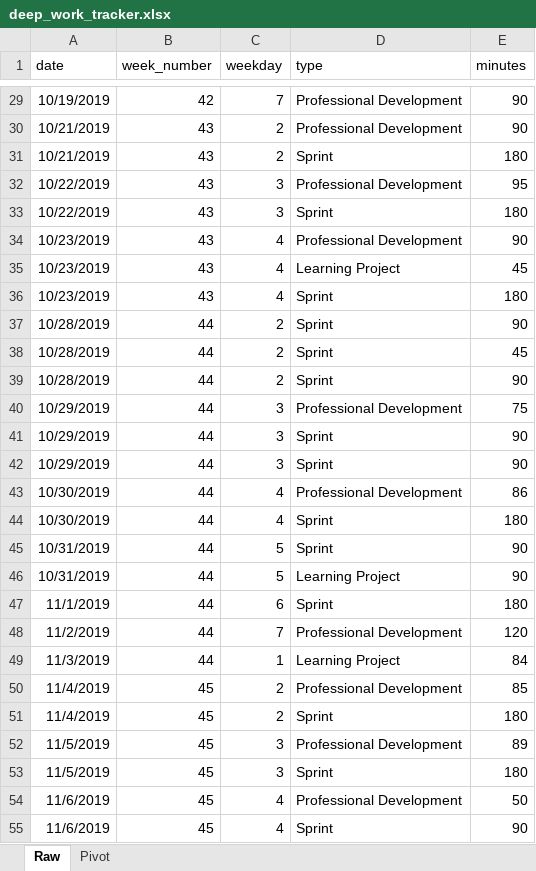
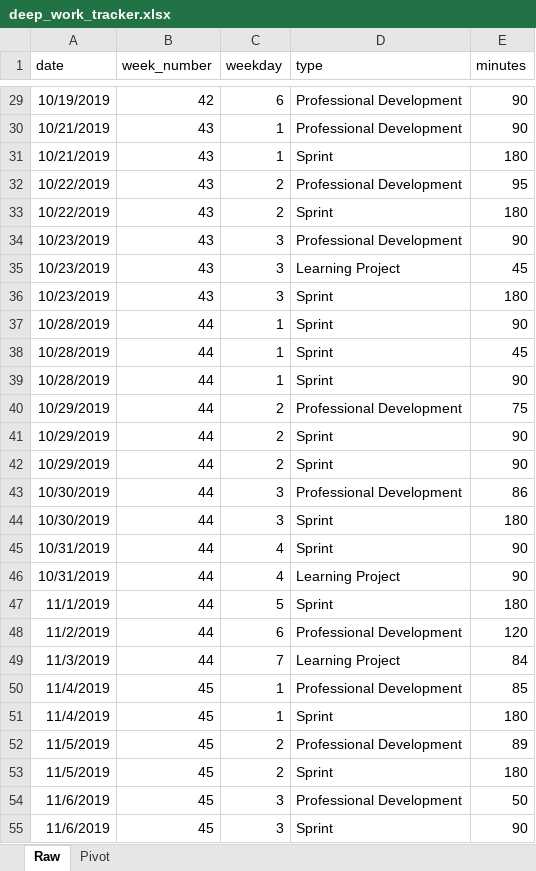
Before and after one commit to wylbee/lp-deep-work-tracker-report, an Excel workbook: deep_work_tracker.xlsx, sheet Raw, drawn as a sheet; only a part is shown, gaps mark what is left out; values as stored, in another font and other column widths than the file's, no borders; table styles not drawn; the diff covers the shown part only; the diff names each change by its address in the sheet, - before the commit and + after, or states it on an @@ line.

```diff
--- a/deep_work_tracker.xlsx (sheet Raw)
+++ b/deep_work_tracker.xlsx (sheet Raw)
-C29 (weekday): 7
+C29 (weekday): 6
-C30:C31 (weekday): 2
+C30:C31 (weekday): 1
-C32:C33 (weekday): 3
+C32:C33 (weekday): 2
-C34:C36 (weekday): 4
+C34:C36 (weekday): 3
-C37:C39 (weekday): 2
+C37:C39 (weekday): 1
-C40:C42 (weekday): 3
+C40:C42 (weekday): 2
-C43:C44 (weekday): 4
+C43:C44 (weekday): 3
-C45:C46 (weekday): 5
+C45:C46 (weekday): 4
-C47 (weekday): 6
+C47 (weekday): 5
-C48 (weekday): 7
+C48 (weekday): 6
-C49 (weekday): 1
+C49 (weekday): 7
-C50:C51 (weekday): 2
+C50:C51 (weekday): 1
-C52:C53 (weekday): 3
+C52:C53 (weekday): 2
-C54:C55 (weekday): 4
+C54:C55 (weekday): 3
```
Also changed, not shown: 177 edited cells elsewhere in this sheet, 1 other file.
